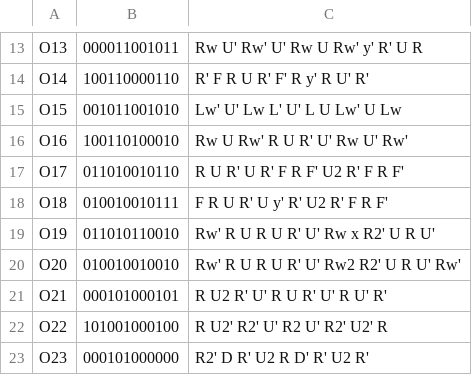
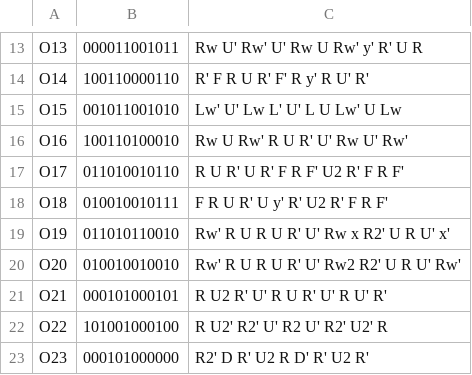
Before and after one commit to adrianliaw/PyCuber, a CSV file: pycuber/CFOP/oll_algos.csv, drawn as a sheet; only a part is shown, gaps mark what is left out.

```diff
--- a/pycuber/CFOP/oll_algos.csv
+++ b/pycuber/CFOP/oll_algos.csv
@@ -18,3 +18,3 @@ O17,011010010110,R U R' U R' F R F' U2 R' F R F'
 O18,010010010111,F R U R' U y' R' U2 R' F R F'
-O19,011010110010,Rw' R U R U R' U' Rw x R2' U R U'
+O19,011010110010,Rw' R U R U R' U' Rw x R2' U R U' x'
 O20,010010010010,Rw' R U R U R' U' Rw2 R2' U R U' Rw'
```
Also changed, not shown: 3 other files.
